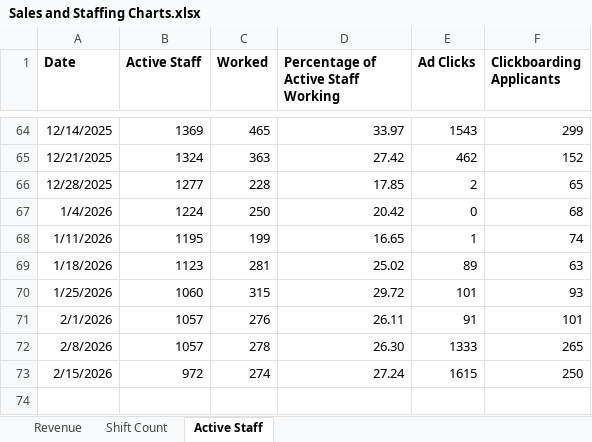
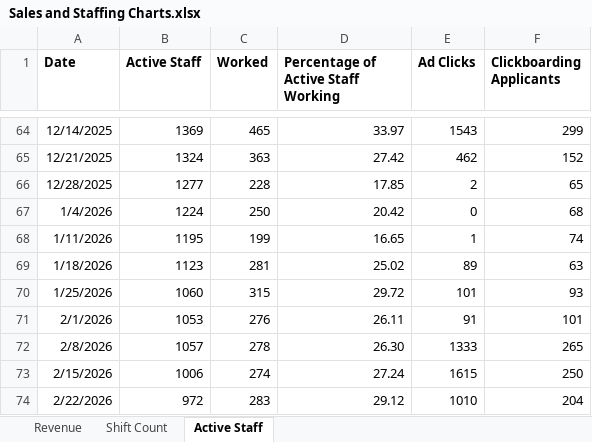
Before and after one commit to JBiddlecome/GoLive_Staffing, an Excel workbook: Sales and Staffing Charts.xlsx, sheet Active Staff, drawn as a sheet; only a part is shown, gaps mark what is left out; values as stored, in another font and other column widths than the file's, no borders; the diff names each change by its address in the sheet, - before the commit and + after, or states it on an @@ line.

```diff
--- a/Sales and Staffing Charts.xlsx (sheet Active Staff)
+++ b/Sales and Staffing Charts.xlsx (sheet Active Staff)
-B71 (Active Staff): 1057
+B71 (Active Staff): 1053
-B73 (Active Staff): 972
+B73 (Active Staff): 1006
+row 74: 2/22/2026 | 972 | 283 | 29.12 | 1010 | 204
```
Also changed, not shown: 1 other file.
